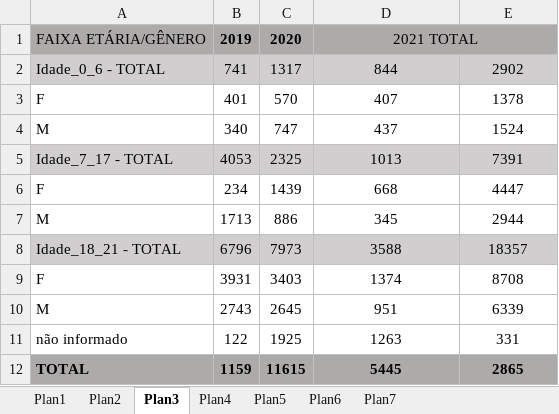
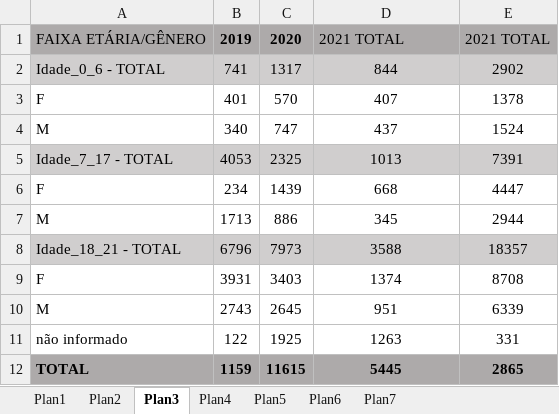
Before and after one commit to estprjpnud/datasets, an Excel workbook: Dados_Viol_rel_cria_adoles.xlsx, sheet Plan3, drawn as a sheet; values as stored, in another font and other column widths than the file's, no borders; the diff names each change by its address in the sheet, - before the commit and + after, or states it on an @@ line.

```diff
--- a/Dados_Viol_rel_cria_adoles.xlsx (sheet Plan3)
+++ b/Dados_Viol_rel_cria_adoles.xlsx (sheet Plan3)
-D1 alignment: center
+D1 alignment: left
-D1:E1 merged
-E1: (empty)
+E1: 2021 TOTAL
```
Also changed, not shown: sheet Plan1, sheet Plan5.
